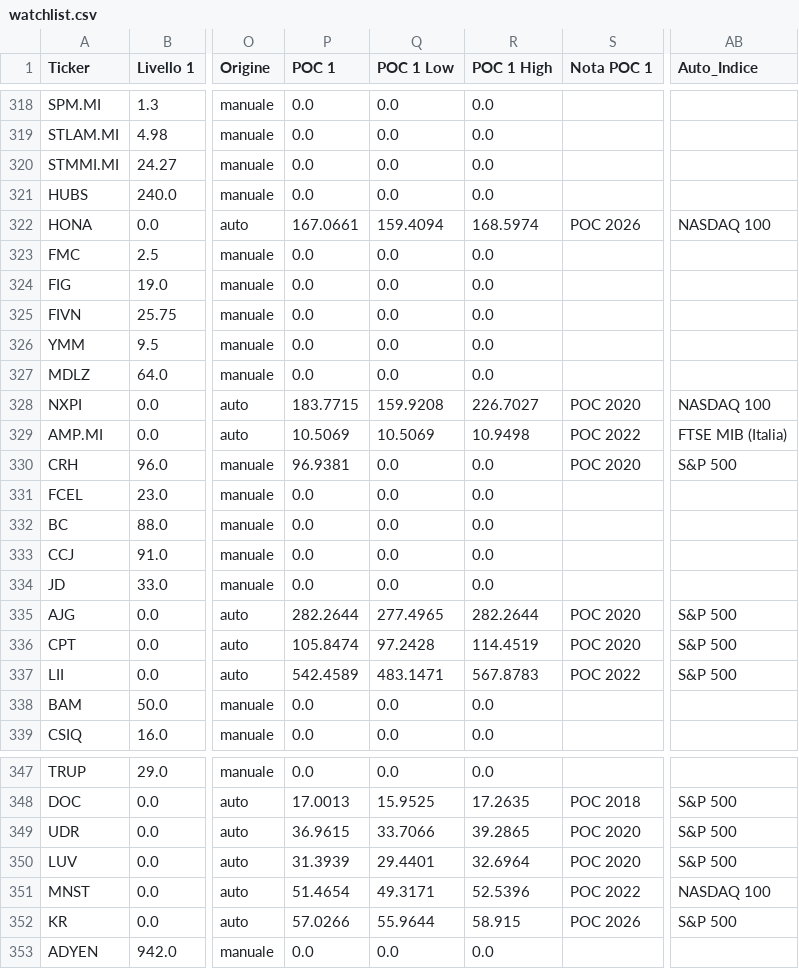
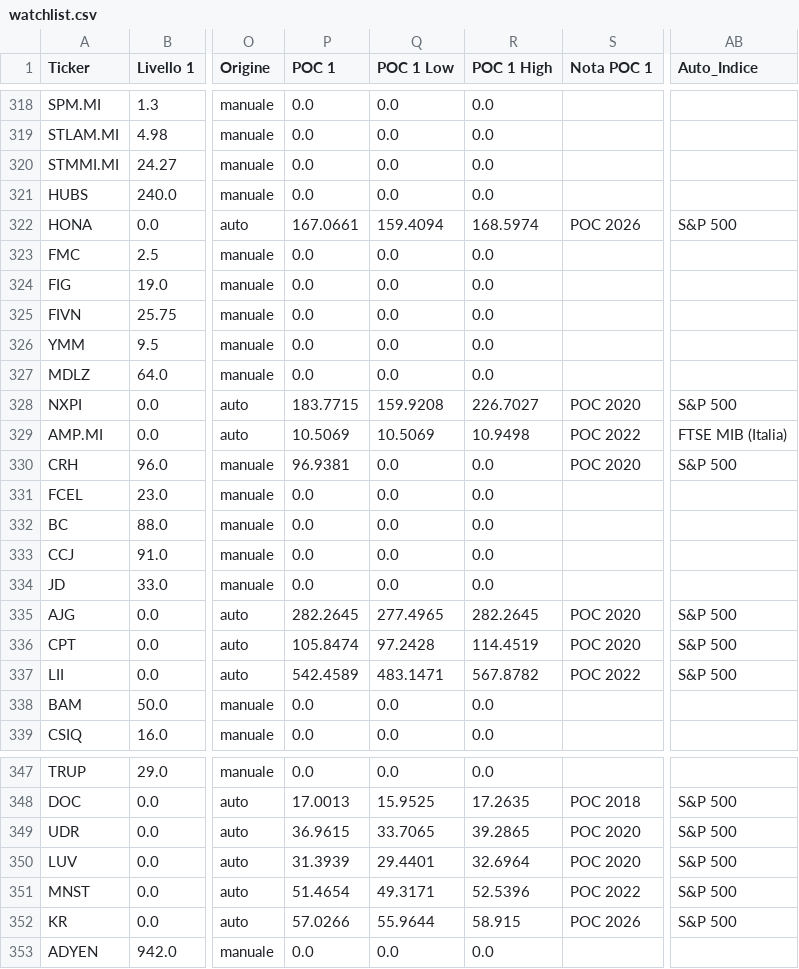
Before and after one commit to Logg84/monitor-trading-marco, a CSV file: watchlist.csv, drawn as a sheet; only a part is shown, gaps mark what is left out; the diff names each change by its address in the sheet, - before the commit and + after, or states it on an @@ line.

Commit message:
Aggiorna watchlist.csv (promozione auto + rinfresco VWAP)

```diff
--- a/watchlist.csv
+++ b/watchlist.csv
-AB322 (Auto_Indice): NASDAQ 100
+AB322 (Auto_Indice): S&P 500
-AB328 (Auto_Indice): NASDAQ 100
+AB328 (Auto_Indice): S&P 500
-P335 (POC 1): 282.2644
+P335 (POC 1): 282.2645
-R335 (POC 1 High): 282.2644
+R335 (POC 1 High): 282.2645
-R337 (POC 1 High): 567.8783
+R337 (POC 1 High): 567.8782
-Q349 (POC 1 Low): 33.7066
+Q349 (POC 1 Low): 33.7065
-AB351 (Auto_Indice): NASDAQ 100
+AB351 (Auto_Indice): S&P 500
```
